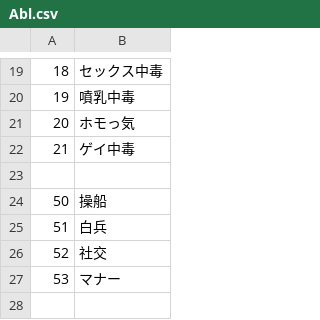
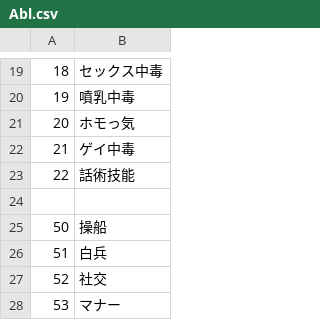
Before and after one commit to napo-sawada/era4X, a CSV file: CSV/Abl.csv, drawn as a sheet; only a part is shown, gaps mark what is left out; the diff names each change by its address in the sheet, - before the commit and + after, or states it on an @@ line.

```diff
--- a/CSV/Abl.csv
+++ b/CSV/Abl.csv
+row 23: 22 | 話術技能
```
Also changed, not shown: CSV/_Rename.csv, CSV/exp.csv, 17 other files.
